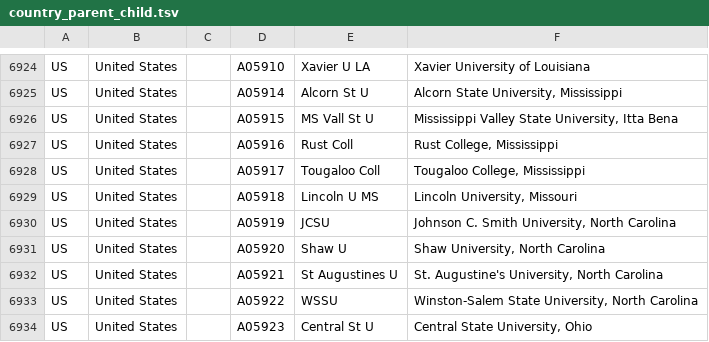
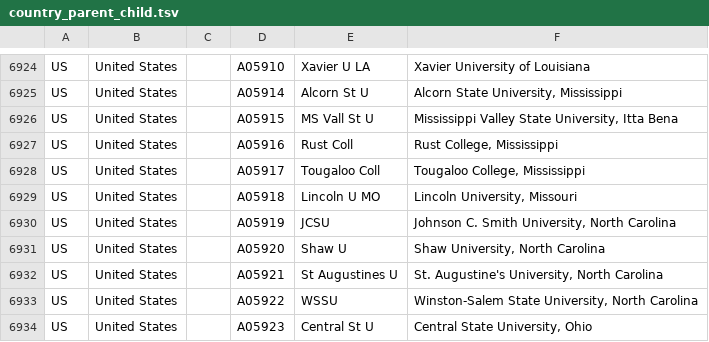
Before and after one commit to seasidesparrow/CanonicalAffiliations, a TSV file: country_parent_child.tsv, drawn as a sheet; only a part is shown, gaps mark what is left out.

Commit message:
Missouri: MS->MO  	modified:   country_parent_child.tsv 	modified:   parent_child.tsv

```diff
--- a/country_parent_child.tsv
+++ b/country_parent_child.tsv
@@ -6928,3 +6928,3 @@ US	United States		A05916	Rust Coll	Rust College, Mississippi
 US	United States		A05917	Tougaloo Coll	Tougaloo College, Mississippi
-US	United States		A05918	Lincoln U MS	Lincoln University, Missouri
+US	United States		A05918	Lincoln U MO	Lincoln University, Missouri
 US	United States		A05919	JCSU	Johnson C. Smith University, North Carolina
```
Also changed, not shown: parent_child.tsv.
